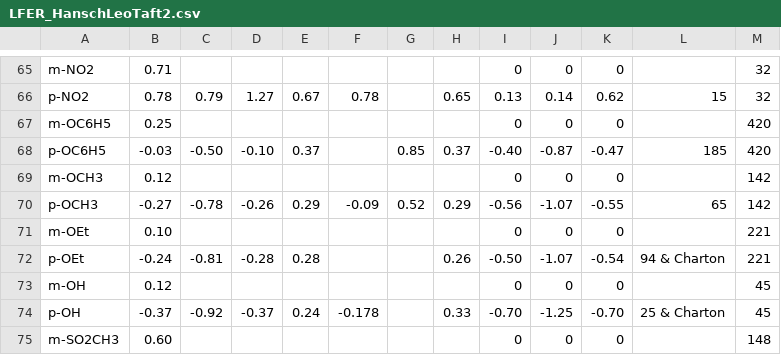
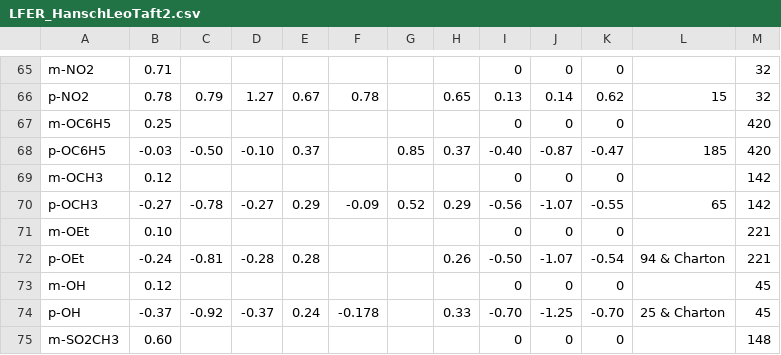
Before and after one commit to blinkletter/LFER-QSAR, a CSV file: data/LFER_HanschLeoTaft2.csv, drawn as a sheet; only a part is shown, gaps mark what is left out.

Commit message:
Update LFER_HanschLeoTaft2.csv

```diff
--- a/data/LFER_HanschLeoTaft2.csv
+++ b/data/LFER_HanschLeoTaft2.csv
@@ -69,3 +69,3 @@ p-OC6H5,     -0.03, -0.50,  -0.10,      0.37,           ,       0.85,  0.37,  -0
 m-OCH3,       0.12,  ,       ,              ,           ,           ,      ,      0,      0,       0,   ,        142
-p-OCH3,      -0.27, -0.78,  -0.26,      0.29,      -0.09,       0.52,  0.29,  -0.56,  -1.07,   -0.55,   65,      142
+p-OCH3,      -0.27, -0.78,  -0.27,      0.29,      -0.09,       0.52,  0.29,  -0.56,  -1.07,   -0.55,   65,      142
 m-OEt,        0.10,  ,       ,              ,           ,           ,      ,      0,      0,       0,   ,        221
```
